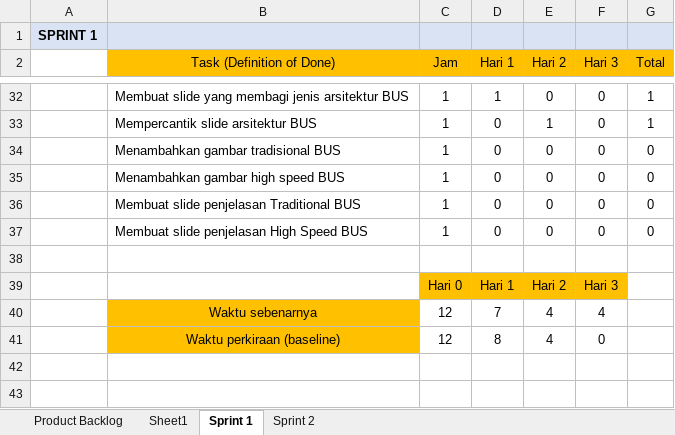
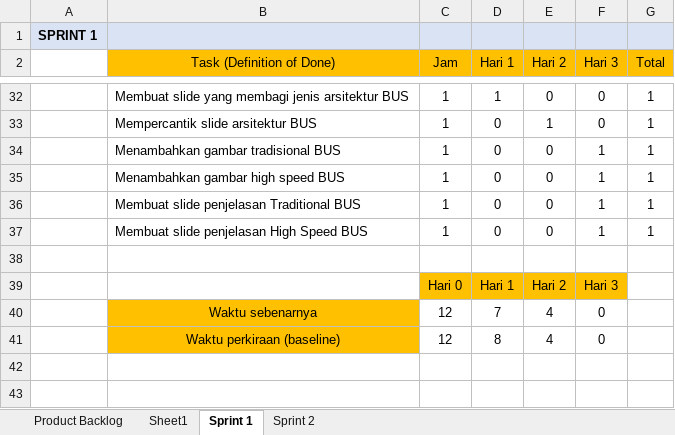
Before and after one commit to BryanMarcelino/Game-Kuis-Umum-Sekolah-Dasar, an Excel workbook: Dokumen/Product Backlog & Burndown Chart.xlsx, sheet Sprint 1, drawn as a sheet; only a part is shown, gaps mark what is left out; values as stored, in another font and other column widths than the file's, no borders; charts and pictures not drawn; the diff names each change by its address in the sheet, - before the commit and + after, or states it on an @@ line.

```diff
--- a/Dokumen/Product Backlog & Burndown Chart.xlsx (sheet Sprint 1)
+++ b/Dokumen/Product Backlog & Burndown Chart.xlsx (sheet Sprint 1)
-F34:F37 (Hari 3): 0
+F34:F37 (Hari 3): 1
-G34:G37 (Total): 0
+G34:G37 (Total): 1
-F40 (Hari 3): 4
+F40 (Hari 3): 0
```
Also changed, not shown: charts or pictures, 5 other files.
